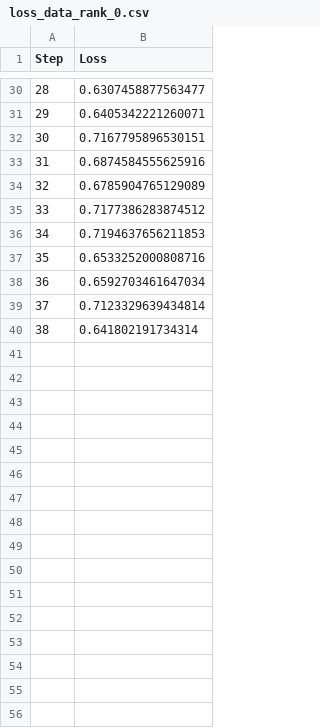
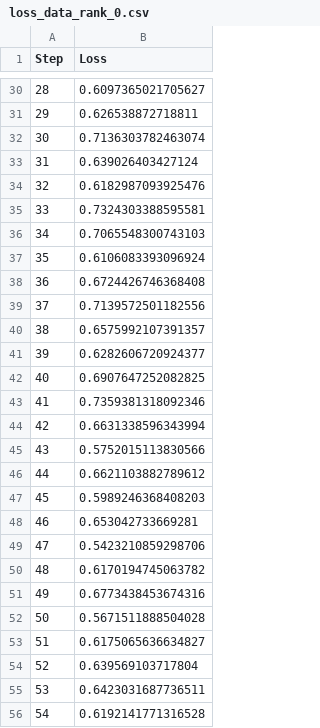
Before and after one commit to kwantlin/COS568-DistLM-SP25, a CSV file: task2b/loss_data_rank_0.csv, drawn as a sheet; only a part is shown, gaps mark what is left out; the diff covers the shown part only.

```diff
--- a/task2b/loss_data_rank_0.csv
+++ b/task2b/loss_data_rank_0.csv
@@ -30,11 +30,27 @@ Step,Loss
-28,0.6307458877563477
-29,0.6405342221260071
-30,0.7167795896530151
-31,0.6874584555625916
-32,0.6785904765129089
-33,0.7177386283874512
-34,0.7194637656211853
-35,0.6533252000808716
-36,0.6592703461647034
-37,0.7123329639434814
-38,0.641802191734314
+28,0.6097365021705627
+29,0.626538872718811
+30,0.7136303782463074
+31,0.639026403427124
+32,0.6182987093925476
+33,0.7324303388595581
+34,0.7065548300743103
+35,0.6106083393096924
+36,0.6724426746368408
+37,0.7139572501182556
+38,0.6575992107391357
+39,0.6282606720924377
+40,0.6907647252082825
+41,0.7359381318092346
+42,0.6631338596343994
+43,0.5752015113830566
+44,0.6621103882789612
+45,0.5989246368408203
+46,0.653042733669281
+47,0.5423210859298706
+48,0.6170194745063782
+49,0.6773438453674316
+50,0.5671511888504028
+51,0.6175065636634827
+52,0.639569103717804
+53,0.6423031687736511
+54,0.6192141771316528
```
Also changed, not shown: 62 added rows and 27 edited cells elsewhere in this file, task2a/loss_data_rank_0.csv, task2a/loss_data_rank_2.csv, 14 other files.
